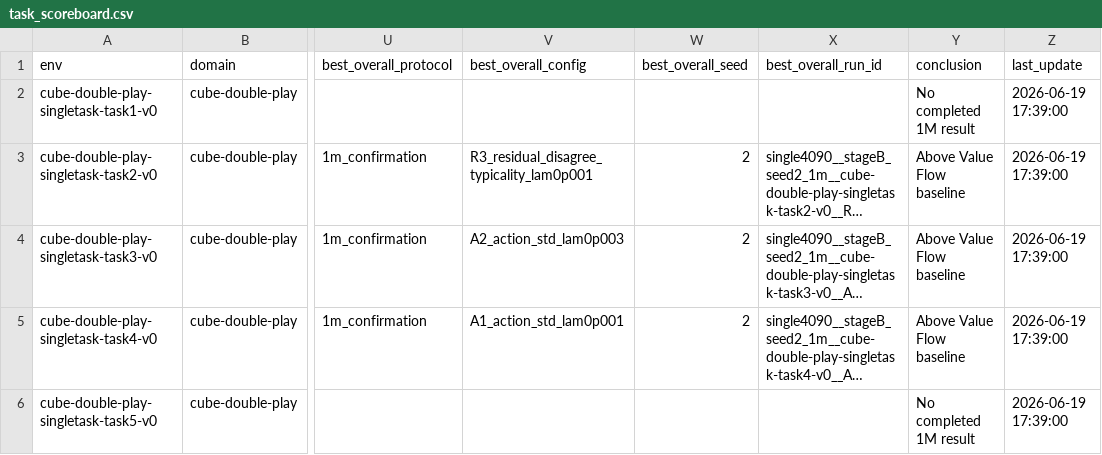
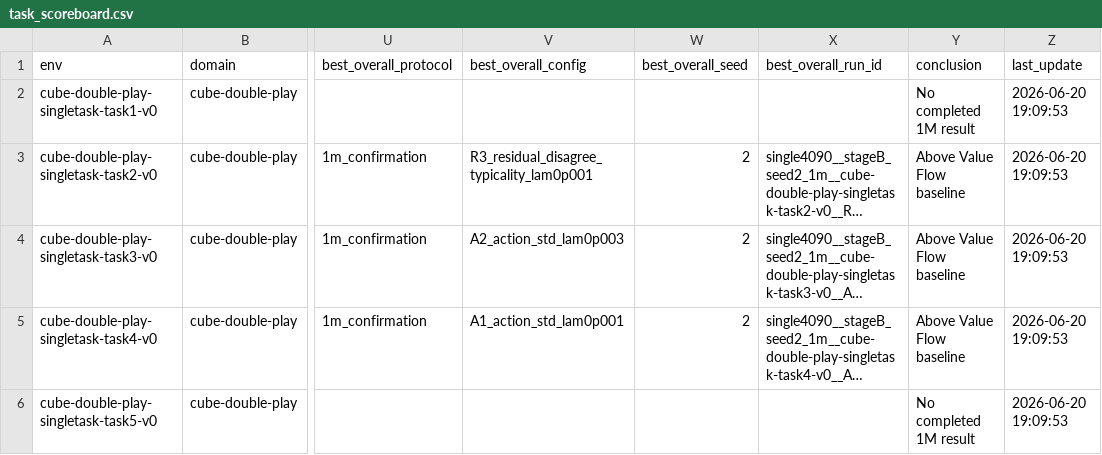
Before and after one commit to lzqw/sb-value-flows, a CSV file: results/task_scoreboard.csv, drawn as a sheet; only a part is shown, gaps mark what is left out; long unchanged cells end in …; the diff covers the shown part only; the diff names each change by its address in the sheet, - before the commit and + after, or states it on an @@ line.

```diff
--- a/results/task_scoreboard.csv
+++ b/results/task_scoreboard.csv
-Z2:Z6 (last_update): 2026-06-19 17:39:00
+Z2:Z6 (last_update): 2026-06-20 19:09:53
```
Also changed, not shown: 86 edited cells elsewhere in this file, 5 other files.
